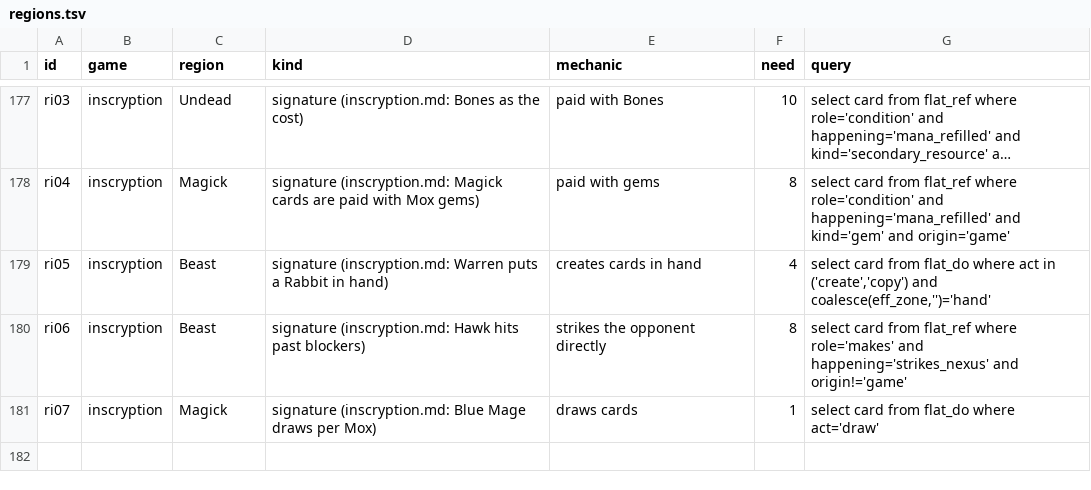
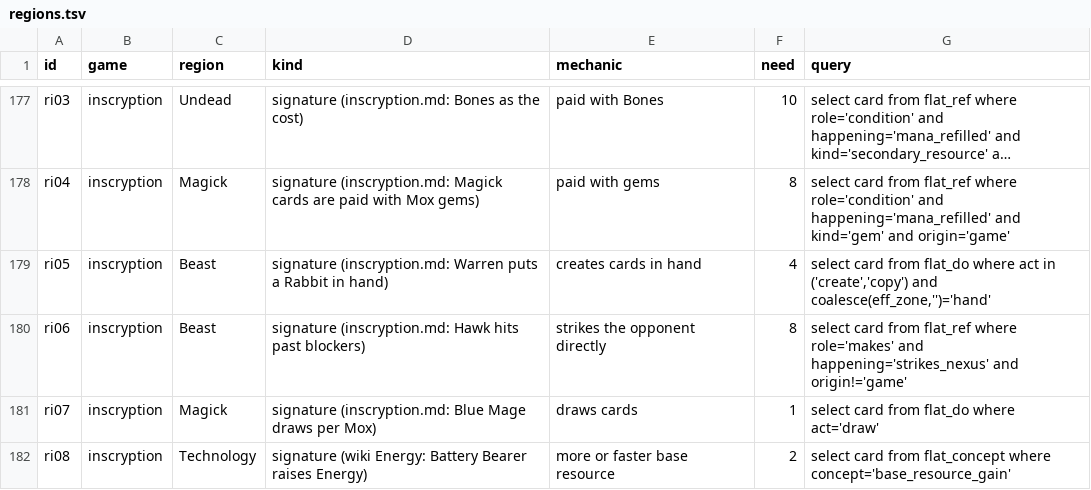
Before and after one commit to npgeorgiou/three-bases, a TSV file: library/cards_db/cases/regions.tsv, drawn as a sheet; only a part is shown, gaps mark what is left out; long unchanged cells end in ….

```diff
--- a/library/cards_db/cases/regions.tsv
+++ b/library/cards_db/cases/regions.tsv
@@ -181 +181,2 @@ ri06	inscryption	Beast	signature (inscryption.md: Hawk hits past blockers)	strik
 ri07	inscryption	Magick	signature (inscryption.md: Blue Mage draws per Mox)	draws cards	1	select card from flat_do where act='draw'
+ri08	inscryption	Technology	signature (wiki Energy: Battery Bearer raises Energy)	more or faster base resource	2	select card from flat_concept where concept='base_resource_gain'
```
Also changed, not shown: library/cards_db/audit_text_explained.tsv, library/cards_db/cases/mechanics.tsv, 18 other files.
